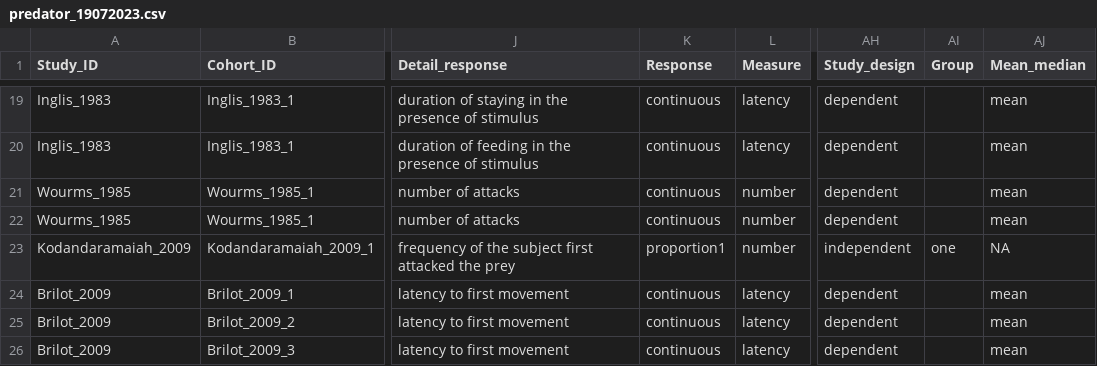
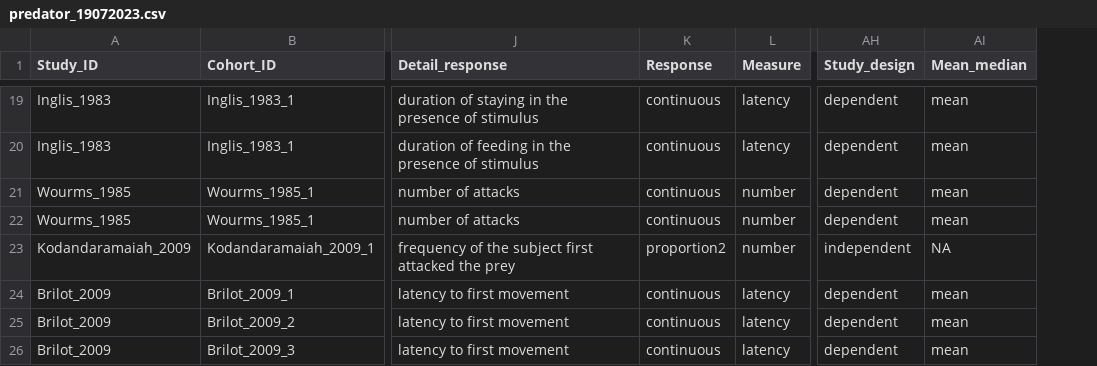
Before and after one commit to Ayumi-495/eyespot, a CSV file: data/predator_19072023.csv, drawn as a sheet; only a part is shown, gaps mark what is left out; the diff covers the shown part only; the diff names each change by its address in the sheet, - before the commit and + after, or states it on an @@ line.

Commit message:
Update predator_19072023.csv

```diff
--- a/data/predator_19072023.csv
+++ b/data/predator_19072023.csv
-column AI (Group), row 23: one
-K23 (Response): proportion1
+K23 (Response): proportion2
```
Also changed, not shown: 18 removed rows elsewhere in this file.
